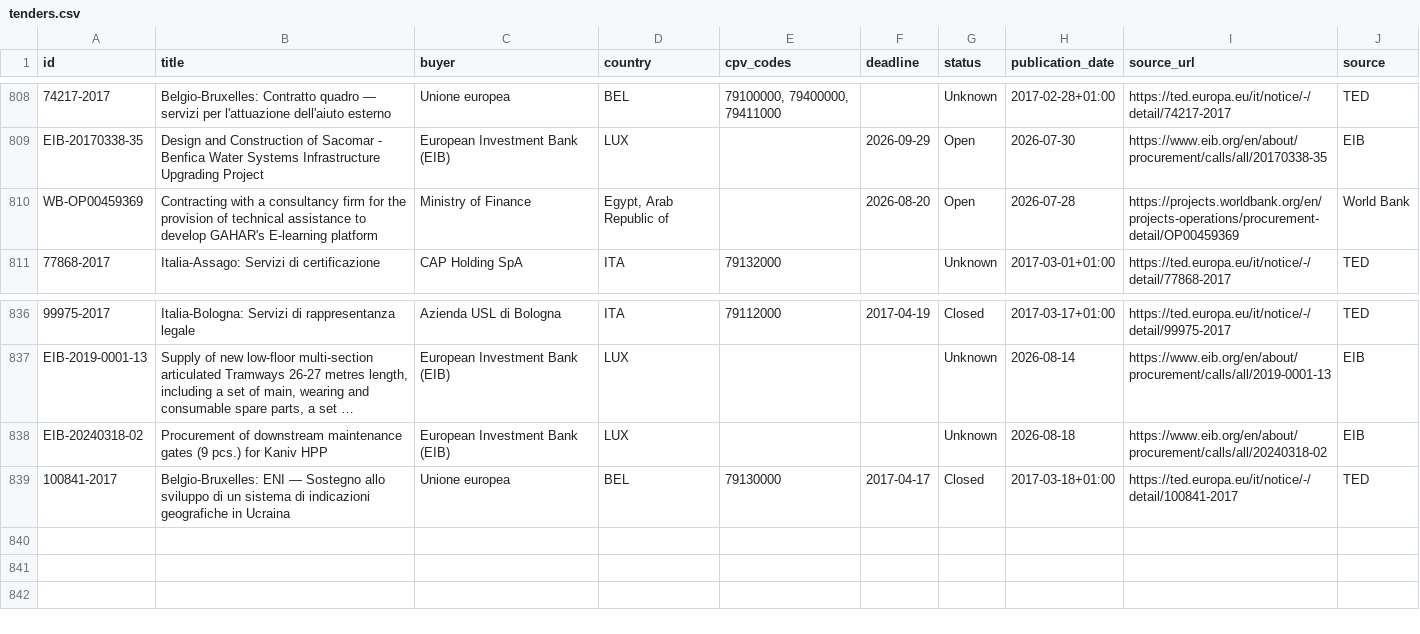
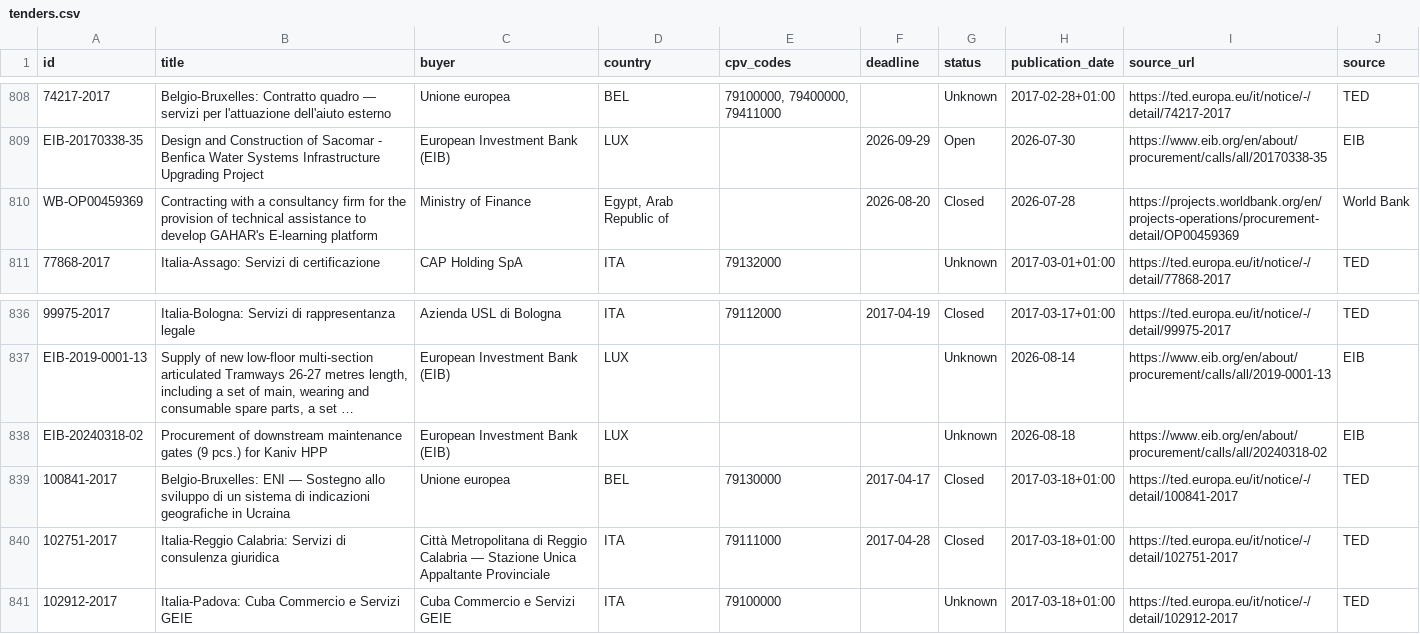
Before and after one commit to wodka2000/bei-tender-agent, a CSV file: output/tenders.csv, drawn as a sheet; only a part is shown, gaps mark what is left out; long unchanged cells end in …; the diff names each change by its address in the sheet, - before the commit and + after, or states it on an @@ line.

```diff
--- a/output/tenders.csv
+++ b/output/tenders.csv
-G810 (status): Open
+G810 (status): Closed
+row 840: 102751-2017 | Italia-Reggio Calabria: Servizi di consulenza giuridica | Città Metropolitana di Reggio Calabria — Stazione Unica Appaltante Provinciale | ITA | 79111000 | 2017-04-28 | Closed | 2017-03-18+01:00 | https://ted.europa.eu/it/notice/-/detail/102751-2017 | TED
+row 841: 102912-2017 | Italia-Padova: Cuba Commercio e Servizi GEIE | Cuba Commercio e Servizi GEIE | ITA | 79100000 |  | Unknown | 2017-03-18+01:00 | https://ted.europa.eu/it/notice/-/detail/102912-2017 | TED
```
Also changed, not shown: 1 other file.
